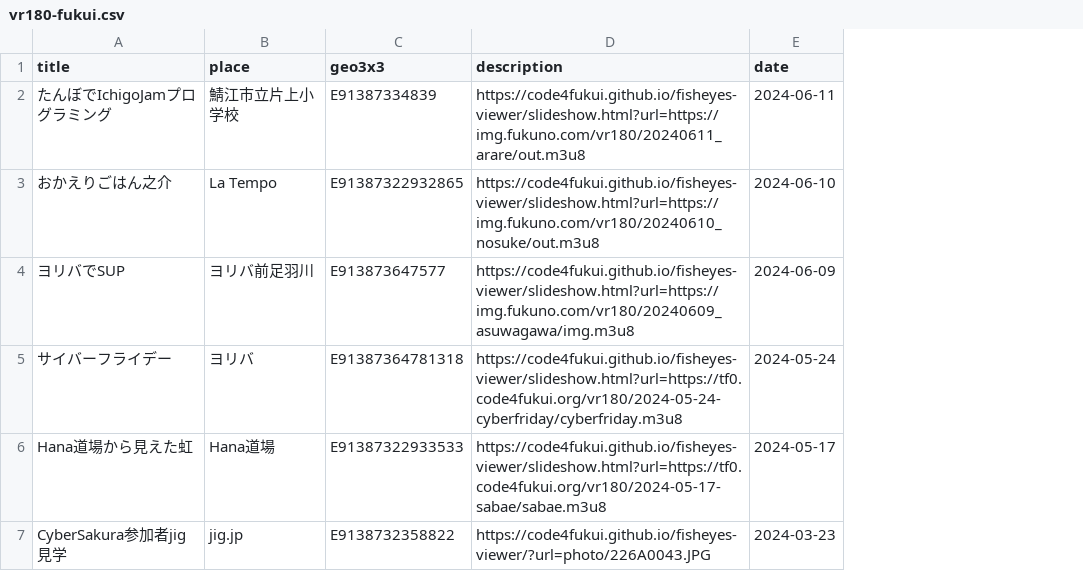
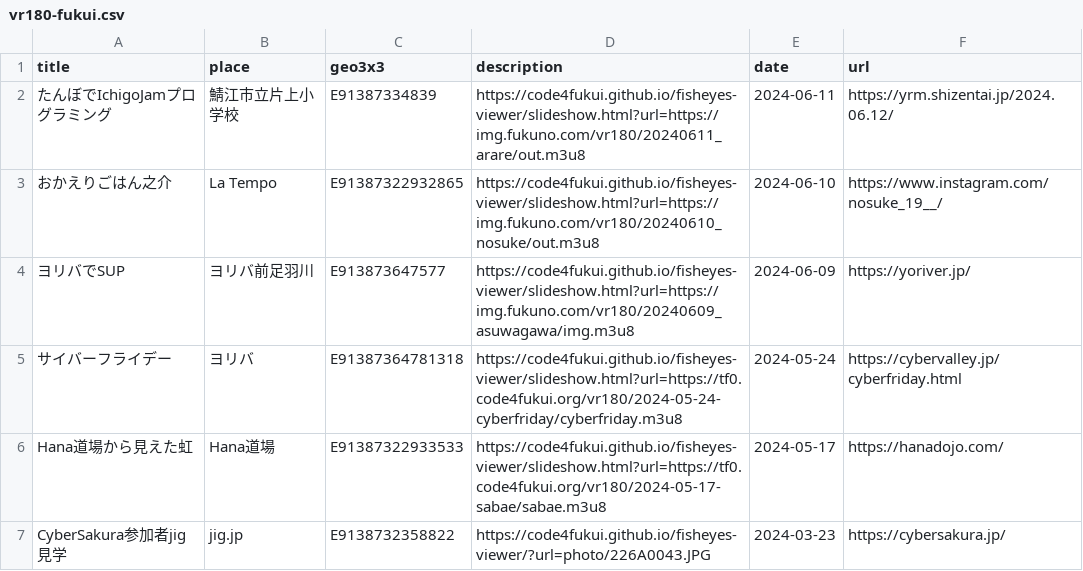
Before and after one commit to code4fukui/vr180-fukui, a CSV file: vr180-fukui.csv, drawn as a sheet; the diff names each change by its address in the sheet, - before the commit and + after, or states it on an @@ line.

Commit message:
add url

```diff
--- a/vr180-fukui.csv
+++ b/vr180-fukui.csv
+column F (url), rows 2-7: https://yrm.shizentai.jp/2024.06.12/ | https://www.instagram.com/nosuke_19__/ | https://yoriver.jp/ | https://cybervalley.jp/cyberfriday.html | https://hanadojo.com/ | https://cybersakura.jp/
```
